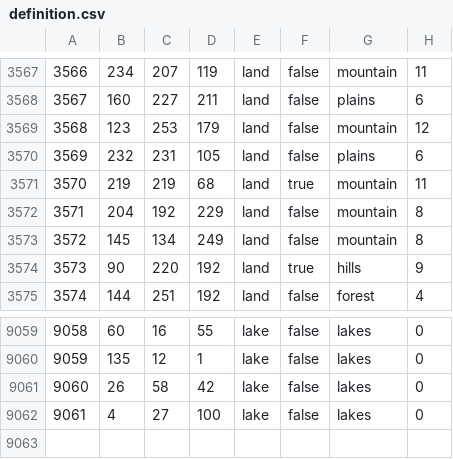
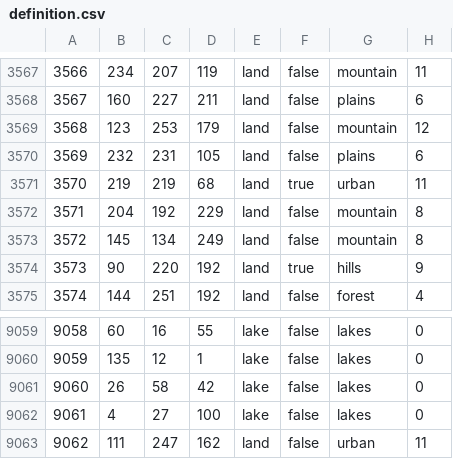
Before and after one commit to HoI4-LOTRMod-Team/HoI4-LotrMod, a CSV file: map/definition.csv, drawn as a sheet; only a part is shown, gaps mark what is left out.

```diff
--- a/map/definition.csv
+++ b/map/definition.csv
@@ -3570,3 +3570,3 @@
 3569;232;231;105;land;false;plains;6
-3570;219;219;68;land;true;mountain;11
+3570;219;219;68;land;true;urban;11
 3571;204;192;229;land;false;mountain;8
@@ -9062 +9062,2 @@
 9061;4;27;100;lake;false;lakes;0
+9062;111;247;162;land;false;urban;11
```
Also changed, not shown: 30 other files.
